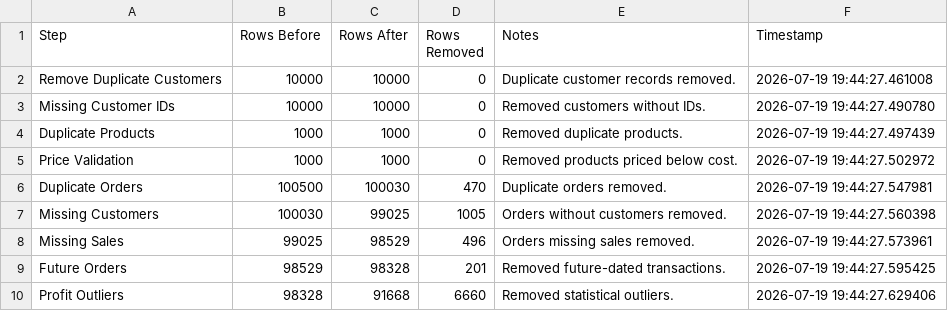
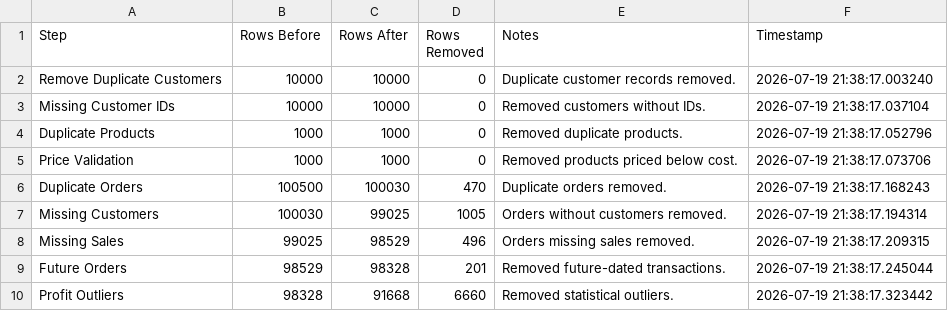
Before and after one commit to JacobmcL19/End-to-End-Retail-Data-Engineering-Pipeline, a CSV file: reports/cleaning_audit.csv, drawn as a sheet.

```diff
--- a/reports/cleaning_audit.csv
+++ b/reports/cleaning_audit.csv
@@ -1,10 +1,10 @@
 Step,Rows Before,Rows After,Rows Removed,Notes,Timestamp
-Remove Duplicate Customers,10000,10000,0,Duplicate customer records removed.,2026-07-19 19:44:27.461008
-Missing Customer IDs,10000,10000,0,Removed customers without IDs.,2026-07-19 19:44:27.490780
-Duplicate Products,1000,1000,0,Removed duplicate products.,2026-07-19 19:44:27.497439
-Price Validation,1000,1000,0,Removed products priced below cost.,2026-07-19 19:44:27.502972
-Duplicate Orders,100500,100030,470,Duplicate orders removed.,2026-07-19 19:44:27.547981
-Missing Customers,100030,99025,1005,Orders without customers removed.,2026-07-19 19:44:27.560398
-Missing Sales,99025,98529,496,Orders missing sales removed.,2026-07-19 19:44:27.573961
-Future Orders,98529,98328,201,Removed future-dated transactions.,2026-07-19 19:44:27.595425
-Profit Outliers,98328,91668,6660,Removed statistical outliers.,2026-07-19 19:44:27.629406
+Remove Duplicate Customers,10000,10000,0,Duplicate customer records removed.,2026-07-19 21:38:17.003240
+Missing Customer IDs,10000,10000,0,Removed customers without IDs.,2026-07-19 21:38:17.037104
+Duplicate Products,1000,1000,0,Removed duplicate products.,2026-07-19 21:38:17.052796
+Price Validation,1000,1000,0,Removed products priced below cost.,2026-07-19 21:38:17.073706
+Duplicate Orders,100500,100030,470,Duplicate orders removed.,2026-07-19 21:38:17.168243
+Missing Customers,100030,99025,1005,Orders without customers removed.,2026-07-19 21:38:17.194314
+Missing Sales,99025,98529,496,Orders missing sales removed.,2026-07-19 21:38:17.209315
+Future Orders,98529,98328,201,Removed future-dated transactions.,2026-07-19 21:38:17.245044
+Profit Outliers,98328,91668,6660,Removed statistical outliers.,2026-07-19 21:38:17.323442
```
Also changed, not shown: 4 other files.
